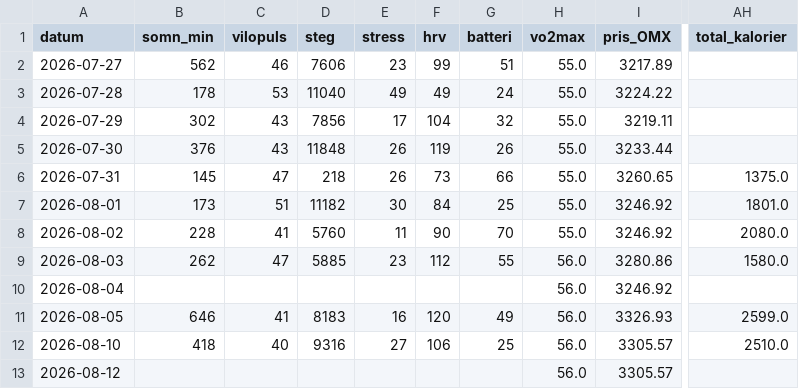
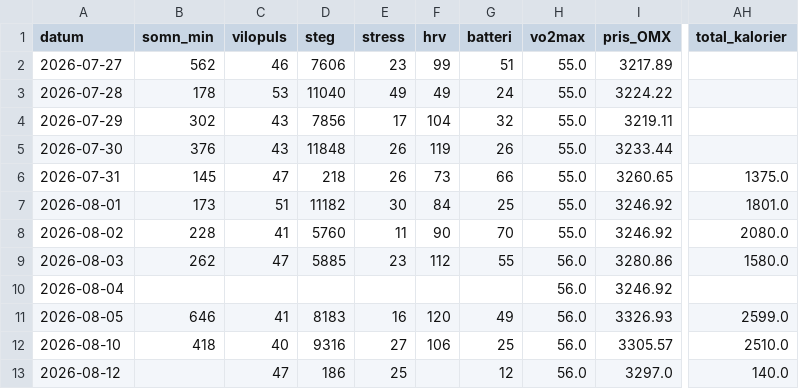
Before and after one commit to Lilmacke/Markus-hub-, a CSV file: historik.csv, drawn as a sheet; only a part is shown, gaps mark what is left out; the diff names each change by its address in the sheet, - before the commit and + after, or states it on an @@ line.

```diff
--- a/historik.csv
+++ b/historik.csv
-C13 (vilopuls): (empty)
+C13 (vilopuls): 47
-D13 (steg): (empty)
+D13 (steg): 186
-E13 (stress): (empty)
+E13 (stress): 25
-G13 (batteri): (empty)
+G13 (batteri): 12
-I13 (pris_OMX): 3305.57
+I13 (pris_OMX): 3297.0
-AH13 (total_kalorier): (empty)
+AH13 (total_kalorier): 140.0
```
Also changed, not shown: 1 other file.
